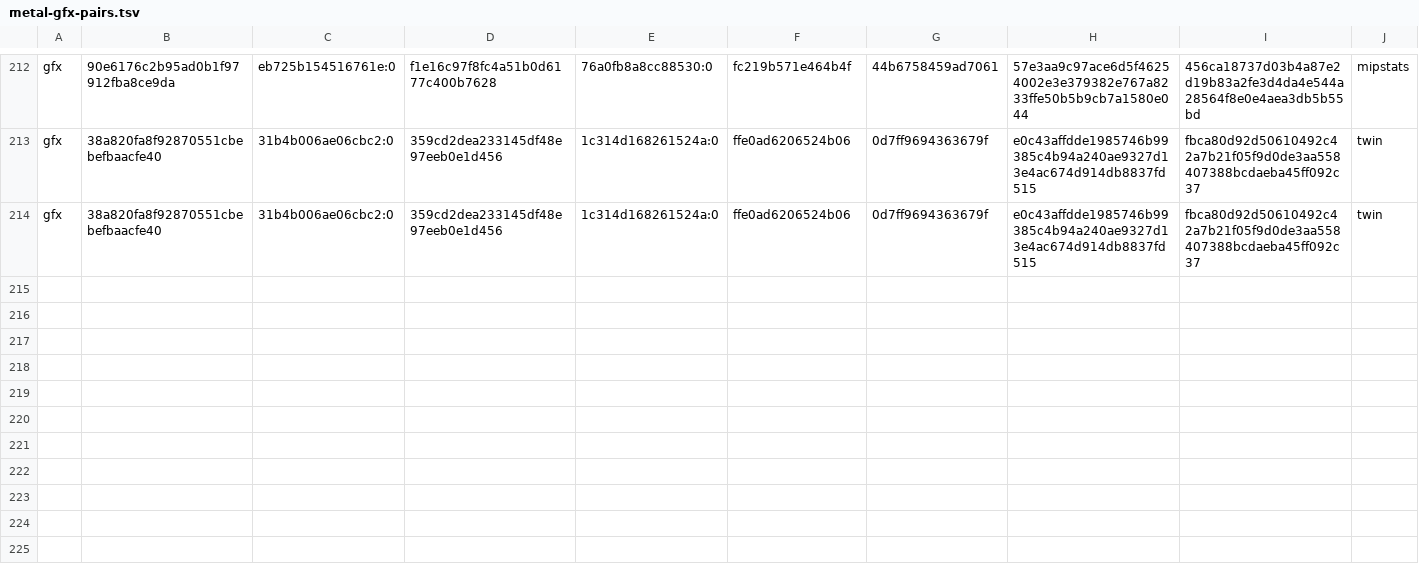
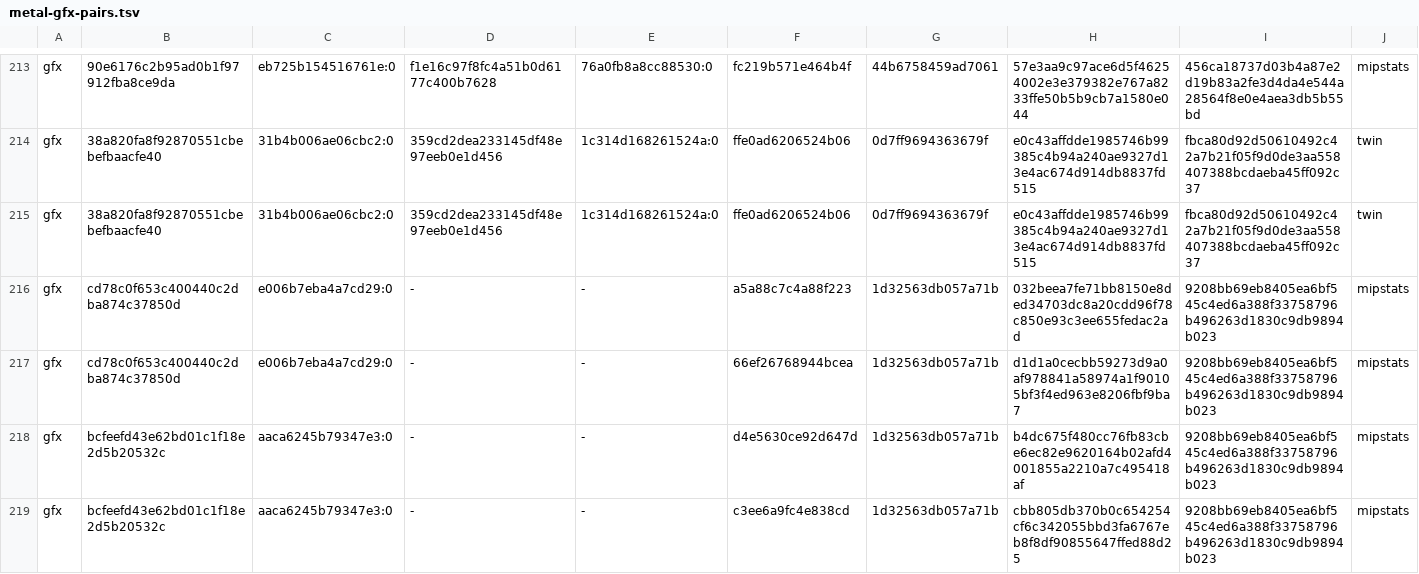
Before and after one commit to computerguy526/nativeps5, a TSV file: games/PPSA21564/metal-gfx-pairs.tsv, drawn as a sheet; only a part is shown, gaps mark what is left out; rows hold the shown columns only; the diff covers the shown part only; the diff names each change by its address in the sheet, - before the commit and + after, or states it on an @@ line.

```diff
--- a/games/PPSA21564/metal-gfx-pairs.tsv
+++ b/games/PPSA21564/metal-gfx-pairs.tsv
+row 216: gfx | cd78c0f653c400440c2dba874c37850d | e006b7eba4a7cd29:0 | - | - | a5a88c7c4a88f223 | 1d32563db057a71b | 032beea7fe71bb8150e8ded34703dc8a20cdd96f78c850e93c3ee655fedac2ad | 9208bb69eb8405ea6bf545c4ed6a388f33758796b496263d1830c9db9894b023 | mipstats
+row 217: gfx | cd78c0f653c400440c2dba874c37850d | e006b7eba4a7cd29:0 | - | - | 66ef26768944bcea | 1d32563db057a71b | d1d1a0cecbb59273d9a0af978841a58974a1f90105bf3f4ed963e8206fbf9ba7 | 9208bb69eb8405ea6bf545c4ed6a388f33758796b496263d1830c9db9894b023 | mipstats
+row 218: gfx | bcfeefd43e62bd01c1f18e2d5b20532c | aaca6245b79347e3:0 | - | - | d4e5630ce92d647d | 1d32563db057a71b | b4dc675f480cc76fb83cbe6ec82e9620164b02afd4001855a2210a7c495418af | 9208bb69eb8405ea6bf545c4ed6a388f33758796b496263d1830c9db9894b023 | mipstats
+row 219: gfx | bcfeefd43e62bd01c1f18e2d5b20532c | aaca6245b79347e3:0 | - | - | c3ee6a9fc4e838cd | 1d32563db057a71b | cbb805db370b0c654254cf6c342055bbd3fa6767eb8f8df90855647ffed88d25 | 9208bb69eb8405ea6bf545c4ed6a388f33758796b496263d1830c9db9894b023 | mipstats
```
Also changed, not shown: 4 added rows elsewhere in this file, 1 other file.
